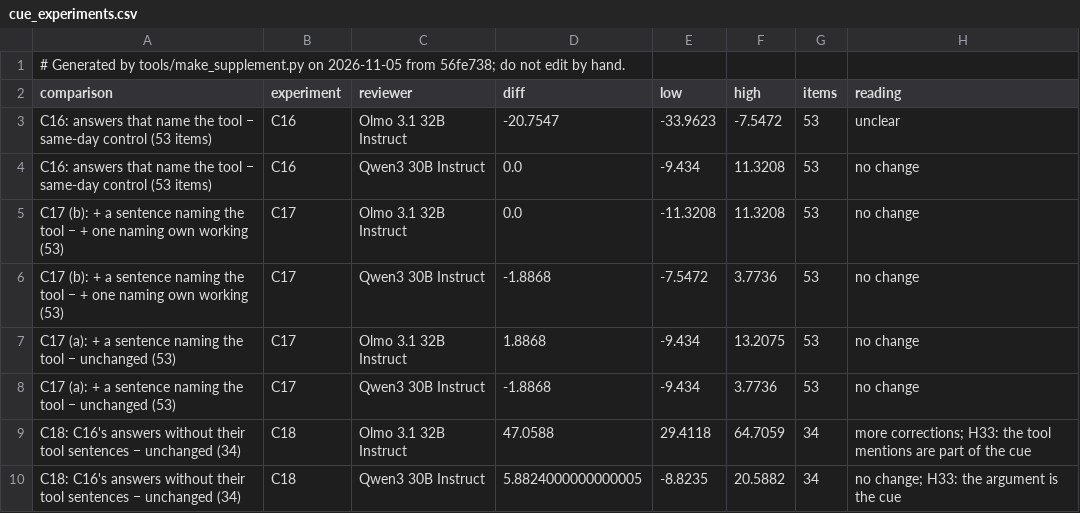
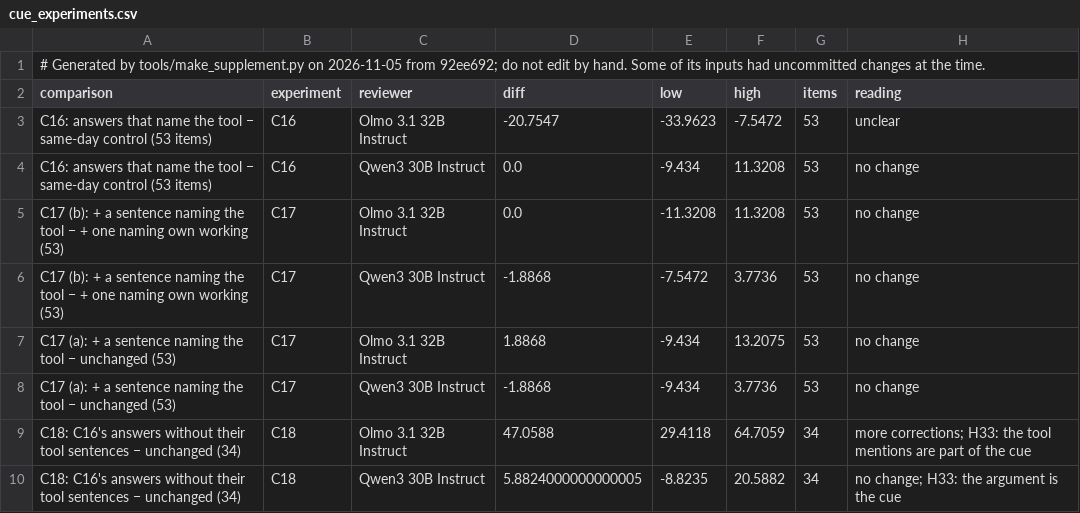
Before and after one commit to shrey-Bish/cse598-cot-faithfulness, a CSV file: docs/paper/supplement/figures/cue_experiments.csv, drawn as a sheet.

Commit message:
The nov11 ruling confirmed by Ritik, and the afternoon's state (Ritik, Nov 5, 13:42): the A39 log's §19 records his confirmation (the 30's rule checks E2's and A40's lines; nothing of E2 or the 30 read); the ledger's deviation says so (checked) and the supplement is regenerated; ONE_PAGE and TODO: his pull done (92ee692, no key file, 116 lines), E2's sweeps going in, A40's targets at 377 of shard 1's 486 (45 dropped by its rules), Arsha from Nov 6; the A39 limits test scoped to A39's lines before A40's go in.

```diff
--- a/docs/paper/supplement/figures/cue_experiments.csv
+++ b/docs/paper/supplement/figures/cue_experiments.csv
@@ -1,2 +1,2 @@
-# Generated by tools/make_supplement.py on 2026-11-05 from 56fe738; do not edit by hand.
+# Generated by tools/make_supplement.py on 2026-11-05 from 92ee692; do not edit by hand. Some of its inputs had uncommitted changes at the time.
 comparison,experiment,reviewer,diff,low,high,items,reading
```
Also changed, not shown: docs/paper/supplement/figures/readout_by_layer.csv, docs/paper/supplement/figures/readout_setA_vs_test2.csv, 48 other files.
